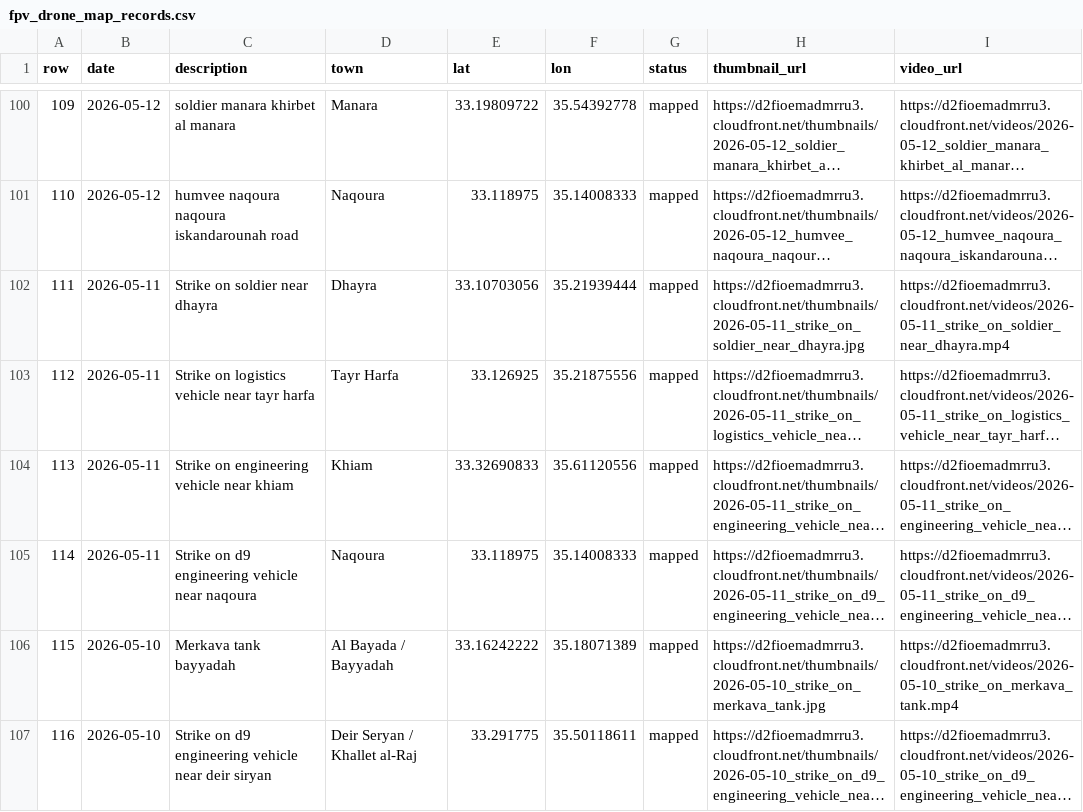
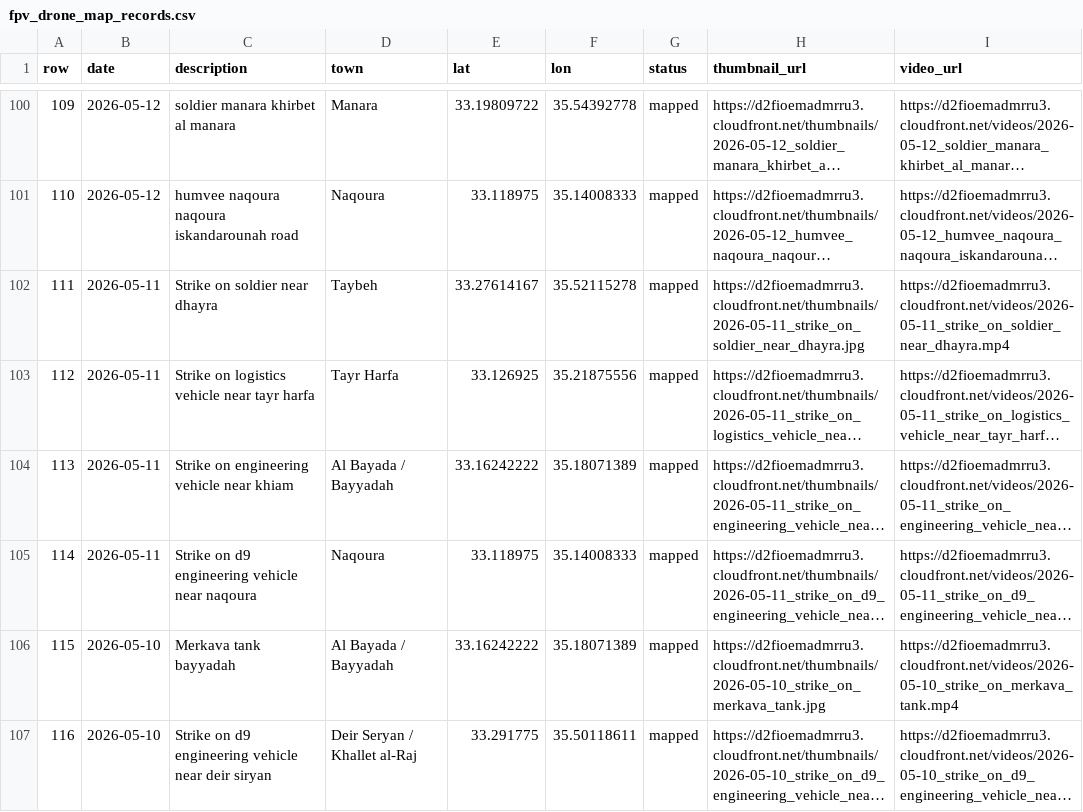
Before and after one commit to itamarwe/fpv-drone-strikes-lebanon-dataset, a CSV file: geo/fpv_drone_map_records.csv, drawn as a sheet; only a part is shown, gaps mark what is left out; long unchanged cells end in …; the diff covers the shown part only; the diff names each change by its address in the sheet, - before the commit and + after, or states it on an @@ line.

```diff
--- a/geo/fpv_drone_map_records.csv
+++ b/geo/fpv_drone_map_records.csv
-D102 (town): Dhayra
+D102 (town): Taybeh
-E102 (lat): 33.10703056
+E102 (lat): 33.27614167
-F102 (lon): 35.21939444
+F102 (lon): 35.52115278
-D104 (town): Khiam
+D104 (town): Al Bayada / Bayyadah
-E104 (lat): 33.32690833
+E104 (lat): 33.16242222
-F104 (lon): 35.61120556
+F104 (lon): 35.18071389
```
Also changed, not shown: 40 edited cells elsewhere in this file, 2 other files.
